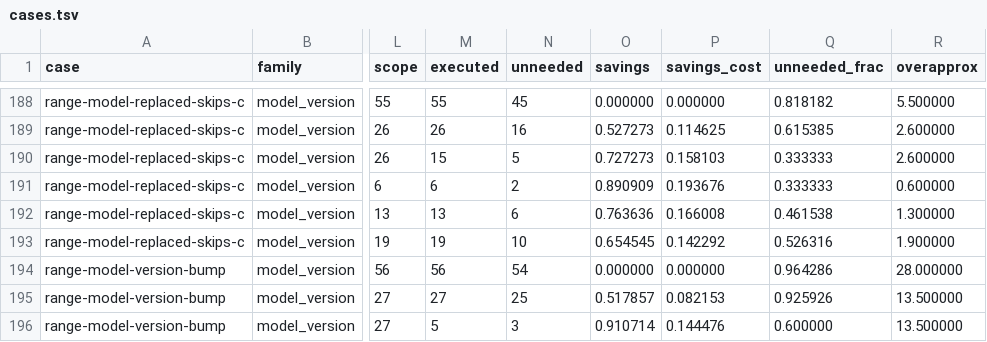
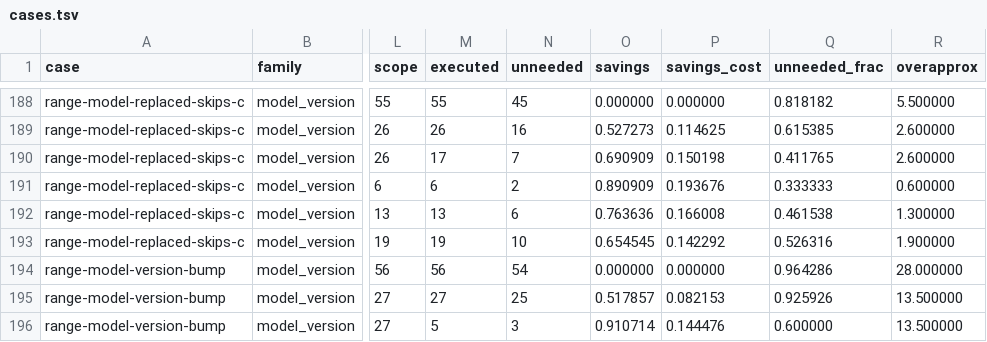
Before and after one commit to simage-ai/programmable-decision-ops, a TSV file: results/bench/vehicle/cases.tsv, drawn as a sheet; only a part is shown, gaps mark what is left out; the diff names each change by its address in the sheet, - before the commit and + after, or states it on an @@ line.

```diff
--- a/results/bench/vehicle/cases.tsv
+++ b/results/bench/vehicle/cases.tsv
-M190 (executed): 15
+M190 (executed): 17
-N190 (unneeded): 5
+N190 (unneeded): 7
-O190 (savings): 0.727273
+O190 (savings): 0.690909
-P190 (savings_cost): 0.158103
+P190 (savings_cost): 0.150198
-Q190 (unneeded_frac): 0.333333
+Q190 (unneeded_frac): 0.411765
```
Also changed, not shown: results/bench/vehicle/summary.tsv, results/proposal/pdo_values.tsv, 23 other files.
